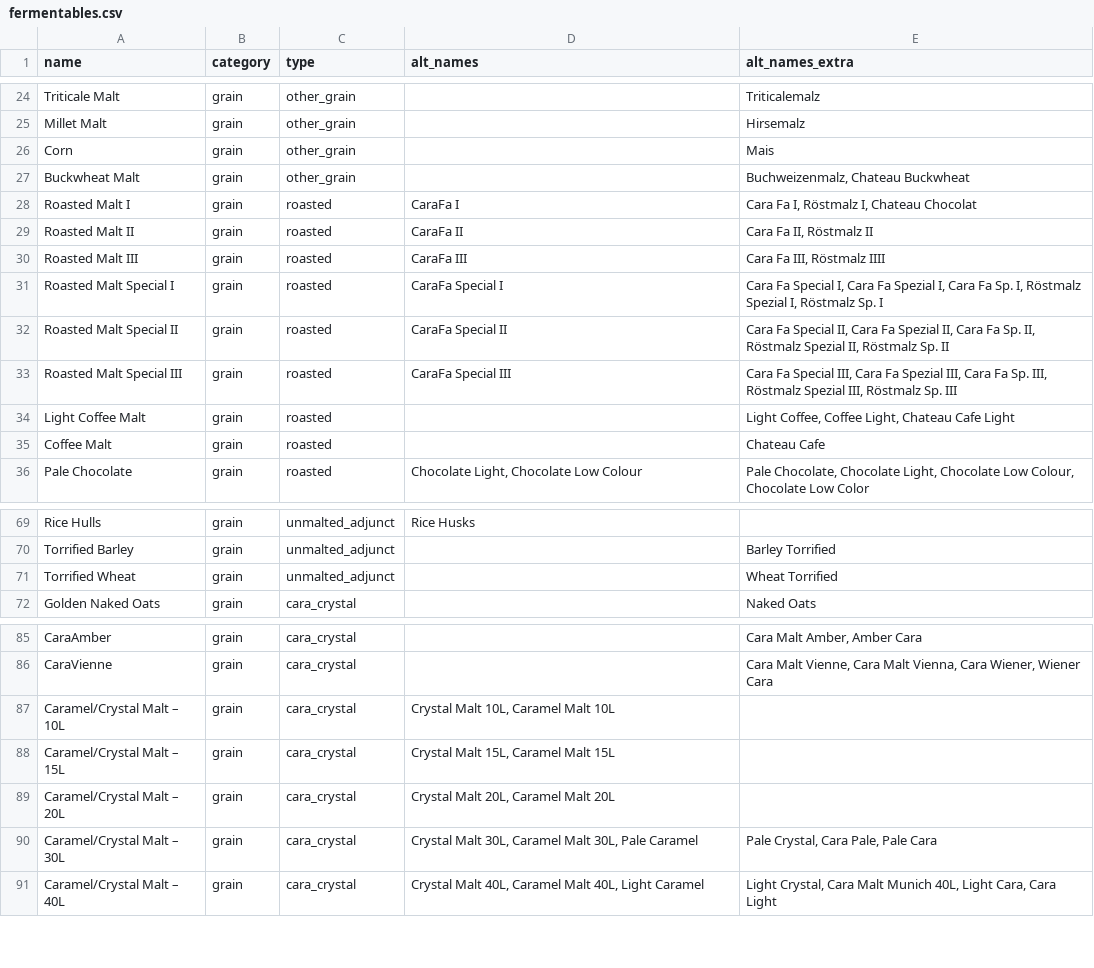
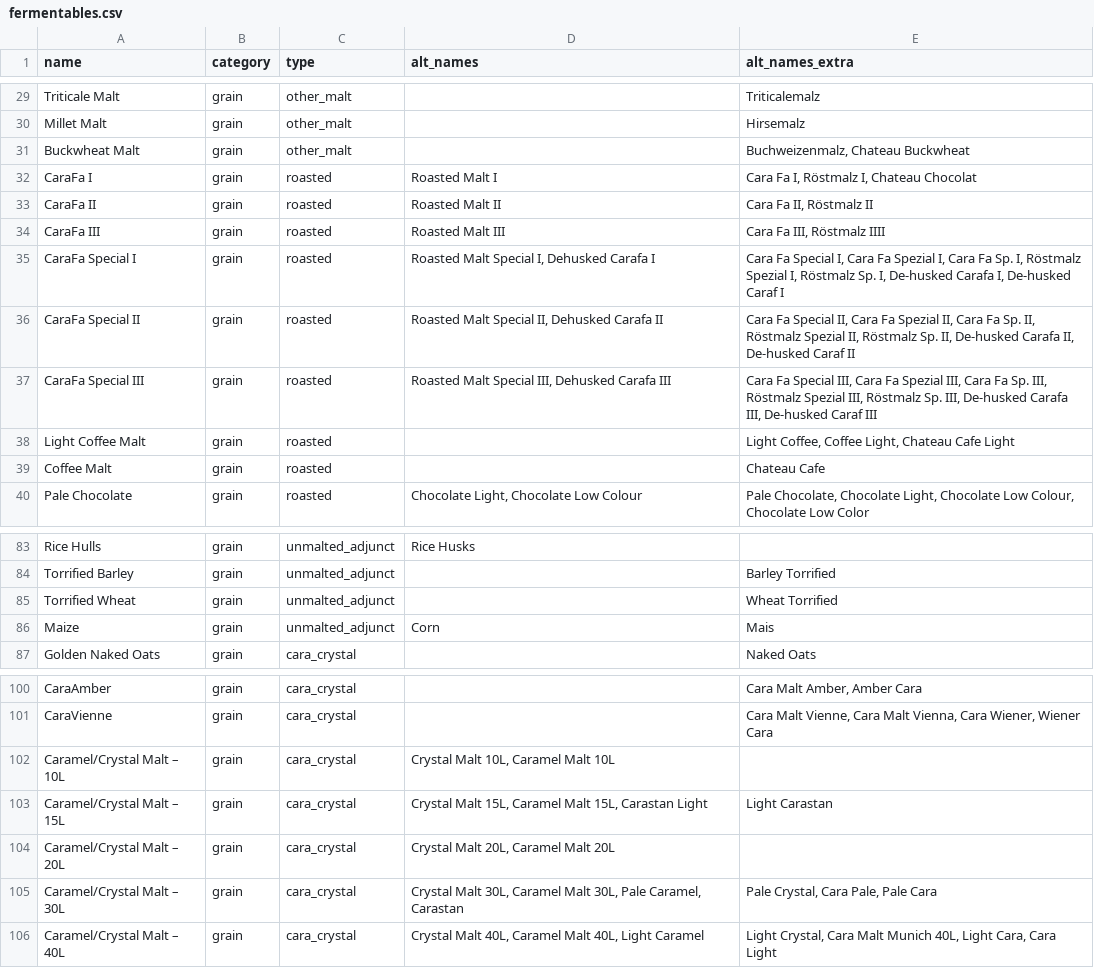
Before and after one commit to scheb/beer-analytics, a CSV file: recipe_db/data/fermentables.csv, drawn as a sheet; only a part is shown, gaps mark what is left out; removed rows and columns are numbered as before the commit, all else as after; the diff covers the shown part only; the diff names each change by its address in the sheet, - before the commit and + after, or states it on an @@ line.

Commit message:
Reorganize grains

```diff
--- a/recipe_db/data/fermentables.csv
+++ b/recipe_db/data/fermentables.csv
-C29:C30 (type): other_grain
+C29:C30 (type): other_malt
-row 26: Corn | grain | other_grain |  | Mais
-C31 (type): other_grain
+C31 (type): other_malt
-A32 (name): Roasted Malt I
+A32 (name): CaraFa I
-D32 (alt_names): CaraFa I
+D32 (alt_names): Roasted Malt I
-A33 (name): Roasted Malt II
+A33 (name): CaraFa II
-D33 (alt_names): CaraFa II
+D33 (alt_names): Roasted Malt II
-A34 (name): Roasted Malt III
+A34 (name): CaraFa III
-D34 (alt_names): CaraFa III
+D34 (alt_names): Roasted Malt III
-A35 (name): Roasted Malt Special I
+A35 (name): CaraFa Special I
-D35 (alt_names): CaraFa Special I
+D35 (alt_names): Roasted Malt Special I, Dehusked Carafa I
-E35 (alt_names_extra): …Röstmalz Sp. I
+E35 (alt_names_extra): …Röstmalz Sp. I, De-husked Carafa I, De-husked Caraf I
-A36 (name): Roasted Malt Special II
+A36 (name): CaraFa Special II
-D36 (alt_names): CaraFa Special II
+D36 (alt_names): Roasted Malt Special II, Dehusked Carafa II
-E36 (alt_names_extra): …Röstmalz Sp. II
+E36 (alt_names_extra): …Röstmalz Sp. II, De-husked Carafa II, De-husked Caraf II
-A37 (name): Roasted Malt Special III
+A37 (name): CaraFa Special III
-D37 (alt_names): CaraFa Special III
+D37 (alt_names): Roasted Malt Special III, Dehusked Carafa III
-E37 (alt_names_extra): …Röstmalz Sp. III
+E37 (alt_names_extra): …Röstmalz Sp. III, De-husked Carafa III, De-husked Caraf III
+row 86: Maize | grain | unmalted_adjunct | Corn | Mais
-D103 (alt_names): Crystal Malt 15L, Caramel Malt 15L
+D103 (alt_names): Crystal Malt 15L, Caramel Malt 15L, Carastan Light
-E103 (alt_names_extra): (empty)
+E103 (alt_names_extra): Light Carastan
-D105 (alt_names): …30L, Pale Caramel
+D105 (alt_names): …30L, Pale Caramel, Carastan
```
Also changed, not shown: 21 added rows, 6 removed rows and 40 edited cells elsewhere in this file, 1 other file.
